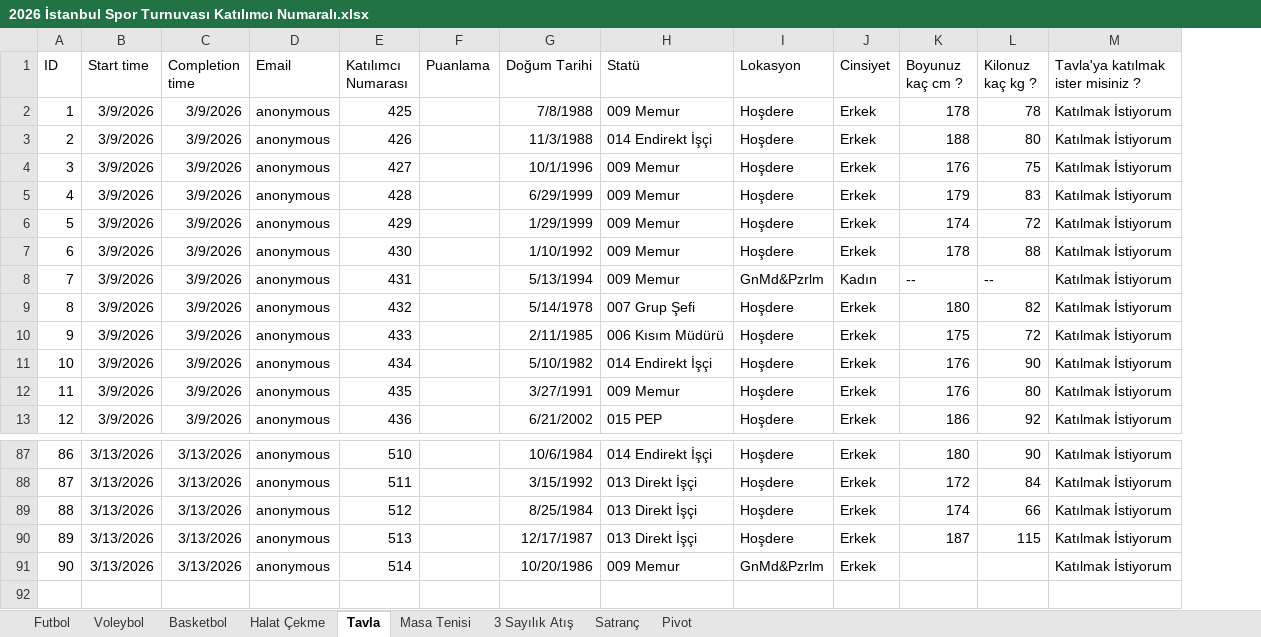
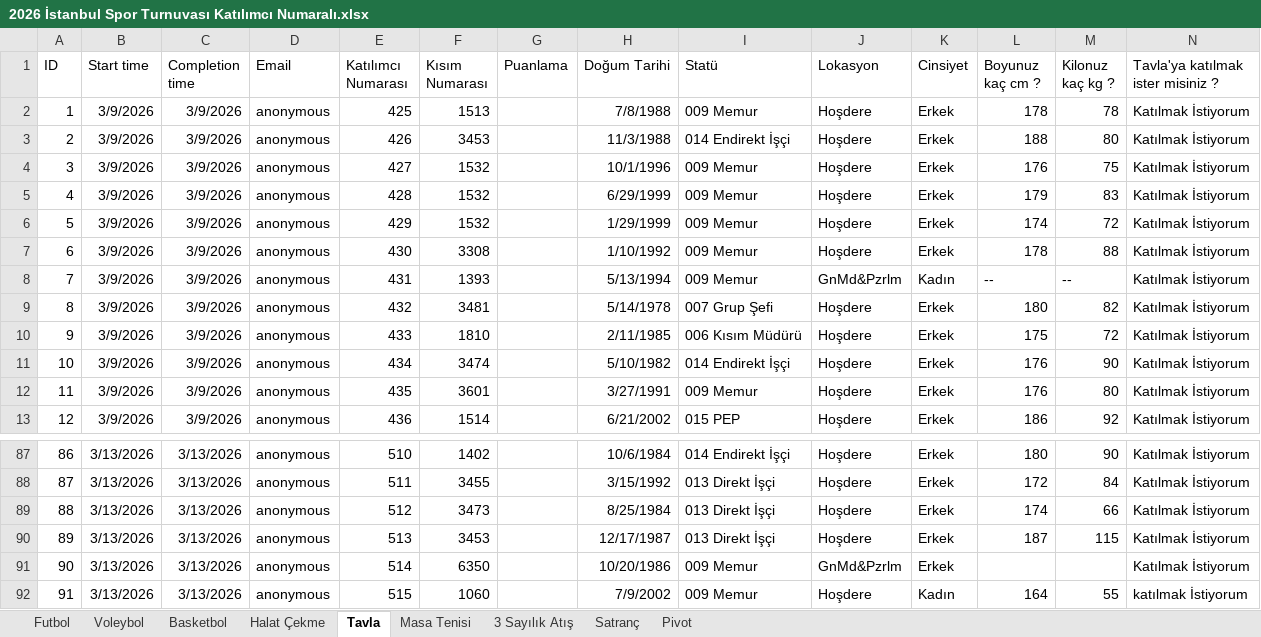
Before and after one commit to yildizemre/mbamerso, an Excel workbook: dist/2026 İstanbul Spor Turnuvası Katılımcı Numaralı.xlsx, sheet Tavla, drawn as a sheet; only a part is shown, gaps mark what is left out; values as stored, in another font and other column widths than the file's, no borders; the diff names each change by its address in the sheet, - before the commit and + after, or states it on an @@ line.

```diff
--- a/dist/2026 İstanbul Spor Turnuvası Katılımcı Numaralı.xlsx (sheet Tavla)
+++ b/dist/2026 İstanbul Spor Turnuvası Katılımcı Numaralı.xlsx (sheet Tavla)
+column F (Kısım Numarası), rows 2-13: 1513 | 3453 | 1532 | 1532 | 1532 | 3308 | 1393 | 3481 | 1810 | 3474 | 3601 | 1514; rows 87-91: 1402 | 3455 | 3473 | 3453 | 6350
+row 92: 91 | 3/13/2026 | 3/13/2026 | anonymous | 515 | 1060 |  | 7/9/2002 | 009 Memur | Hoşdere | Kadın | 164 | 55 | katılmak İstiyorum
```
Also changed, not shown: sheet Futbol, sheet Voleybol, sheet Masa Tenisi, sheet 3 Sayılık Atış, sheet Halat Çekme, sheet Basketbol, 1 more sheet, public/2026 İstanbul Spor Turnuvası Katılımcı Numaralı.xlsx, 8 other files.
